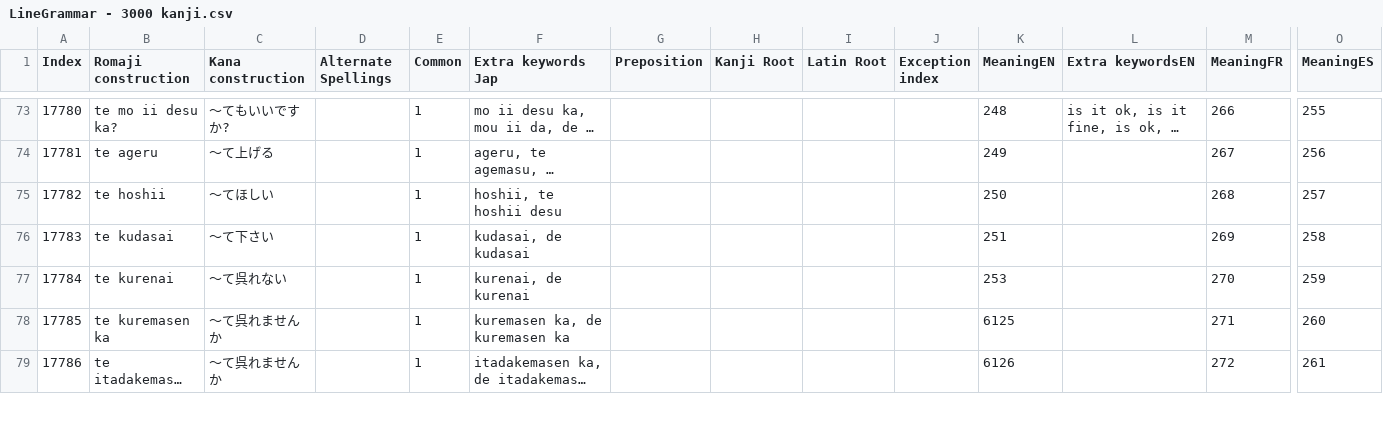
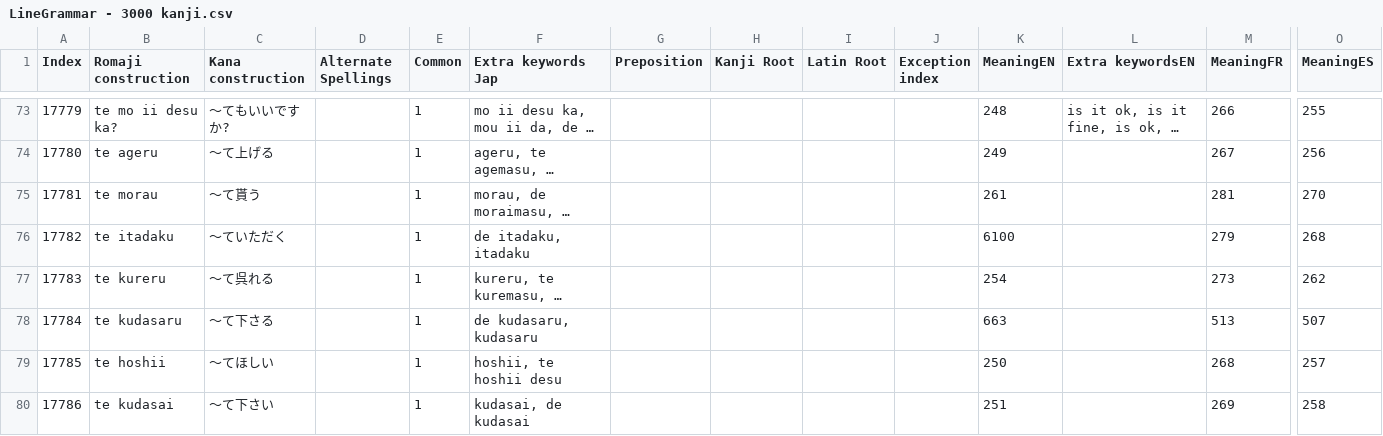
Before and after one commit to blarom/Japagram, a CSV file: app/src/main/assets/LineGrammar - 3000 kanji.csv, drawn as a sheet; only a part is shown, gaps mark what is left out; the shorter side is filled out with more unchanged rows; long unchanged cells end in …; rows hold the shown columns only; the diff covers the shown part only; the diff names each change by its address in the sheet, - before the commit and + after, or states it on an @@ line.

```diff
--- a/app/src/main/assets/LineGrammar - 3000 kanji.csv
+++ b/app/src/main/assets/LineGrammar - 3000 kanji.csv
@@ column A (Index) renumbered from row 2 down @@
@@ row 88 moved to row 75: 17781 @@
+row 76: 17782 | te itadaku | ～ていただく |  | 1 | de itadaku, itadaku |  |  |  |  | 6100 |  | 279 | 268
@@ row 80 moved to row 77: 17783 @@
+row 78: 17784 | te kudasaru | ～て下さる |  | 1 | de kudasaru, kudasaru |  |  |  |  | 663 |  | 513 | 507
```
Also changed, not shown: 10 added rows, 1 removed row and 3 edited cells elsewhere in this file, app/src/main/assets/LineExamples - 3000 kanji.csv, app/src/main/assets/LineKanjiConj - 3000 kanji.csv, 19 other files.
